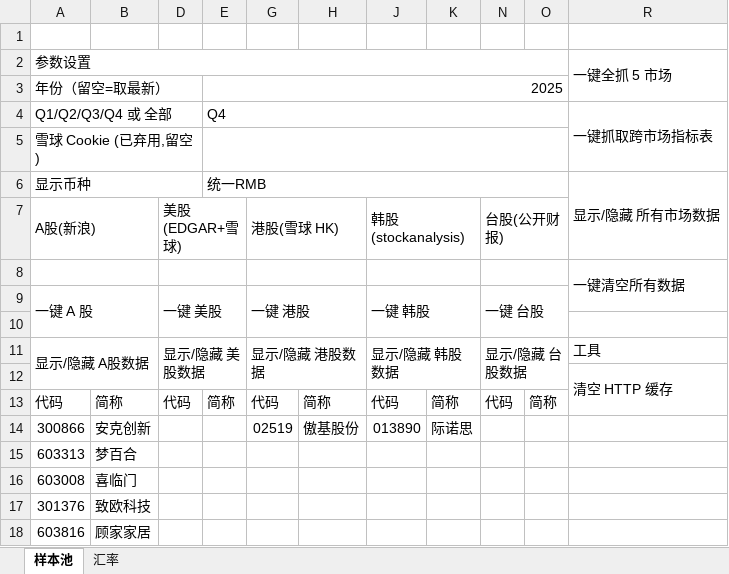
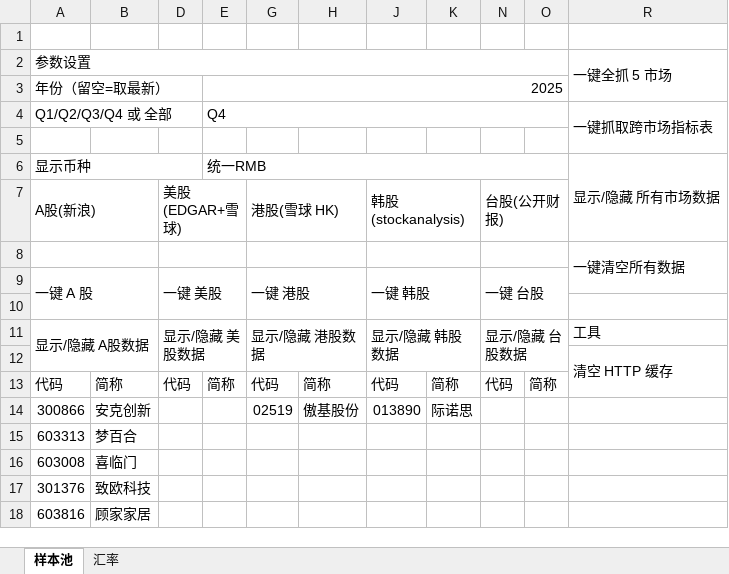
Before and after one commit to Eric-KY-Zhang/FinPrism, an Excel workbook: 上市公司财务数据查询.xlsm, sheet 样本池, drawn as a sheet; values as stored, in another font and other column widths than the file's, no cell formats; charts and pictures not drawn; the diff names each change by its address in the sheet, - before the commit and + after, or states it on an @@ line.

```diff
--- a/上市公司财务数据查询.xlsm (sheet 样本池)
+++ b/上市公司财务数据查询.xlsm (sheet 样本池)
-A5 (Q1/Q2/Q3/Q4 或 全部): 雪球 Cookie (已弃用,留空)
+A5 (Q1/Q2/Q3/Q4 或 全部): (empty)
-A5:D5 merged
-E5:O5 merged
```
Also changed, not shown: cell formats, charts or pictures, 6 other files.
